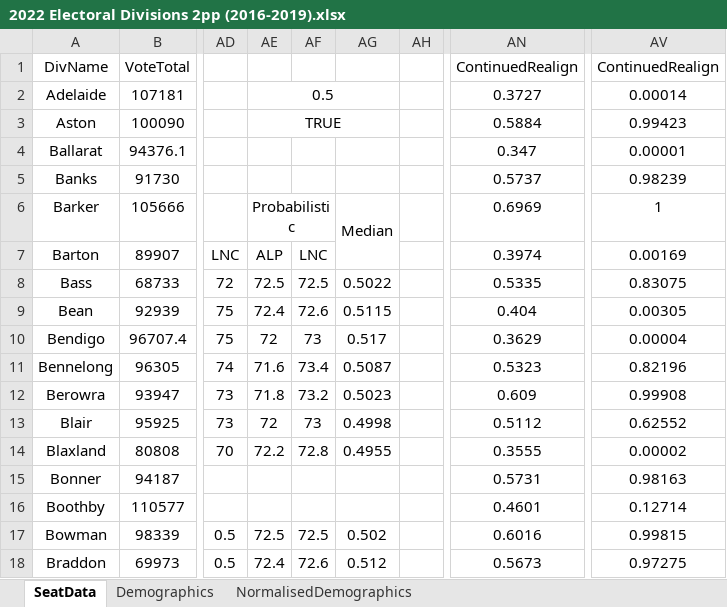
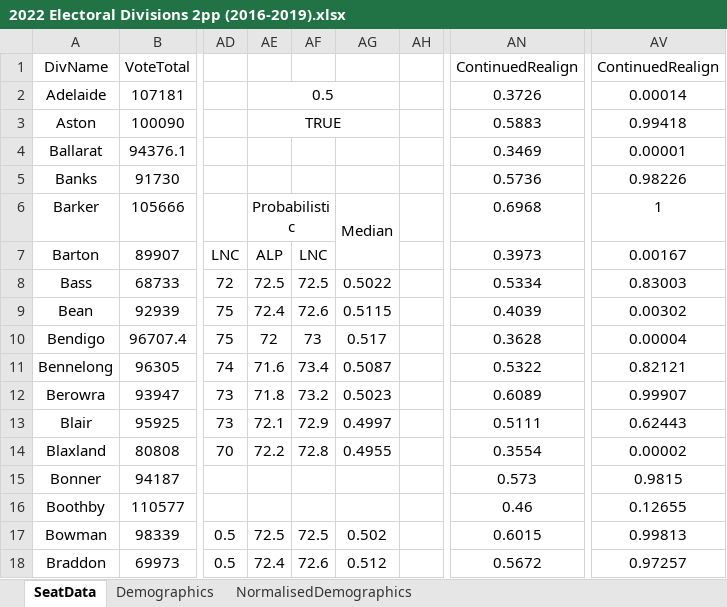
Before and after one commit to ArmariumInterreta/Armarium, an Excel workbook: ReversionVsRealignmentFederal/2022 Electoral Divisions 2pp (2016-2019).xlsx, sheet SeatData, drawn as a sheet; only a part is shown, gaps mark what is left out; values as stored, in another font and other column widths than the file's, no borders; conditional formats not drawn; the diff covers the shown part only; the diff names each change by its address in the sheet, - before the commit and + after, or states it on an @@ line.

Commit message:
Add files via upload
Changed font to Segoe UI

```diff
--- a/ReversionVsRealignmentFederal/2022 Electoral Divisions 2pp (2016-2019).xlsx (sheet SeatData)
+++ b/ReversionVsRealignmentFederal/2022 Electoral Divisions 2pp (2016-2019).xlsx (sheet SeatData)
-AN2: 0.3727
+AN2: 0.3726
-AN3: 0.5884
+AN3: 0.5883
-AV3: 0.99423
+AV3: 0.99418
-AN4: 0.347
+AN4: 0.3469
-AN5: 0.5737
+AN5: 0.5736
-AV5: 0.98239
+AV5: 0.98226
-AN6: 0.6969
+AN6: 0.6968
-AN7: 0.3974
+AN7: 0.3973
-AV7: 0.00169
+AV7: 0.00167
-AN8: 0.5335
+AN8: 0.5334
-AV8: 0.83075
+AV8: 0.83003
-AN9: 0.404
+AN9: 0.4039
-AV9: 0.00305
+AV9: 0.00302
-AN10: 0.3629
+AN10: 0.3628
-AN11: 0.5323
+AN11: 0.5322
-AV11: 0.82196
+AV11: 0.82121
-AN12: 0.609
+AN12: 0.6089
-AV12: 0.99908
+AV12: 0.99907
-AE13: 72
+AE13: 72.1
-AF13: 73
+AF13: 72.9
-AG13: 0.4998
+AG13: 0.4997
-AN13: 0.5112
+AN13: 0.5111
-AV13: 0.62552
+AV13: 0.62443
-AN14: 0.3555
+AN14: 0.3554
-AN15: 0.5731
+AN15: 0.573
-AV15: 0.98163
+AV15: 0.9815
-AN16: 0.4601
+AN16: 0.46
-AV16: 0.12714
+AV16: 0.12655
-AN17: 0.6016
+AN17: 0.6015
-AV17: 0.99815
+AV17: 0.99813
-AN18: 0.5673
+AN18: 0.5672
-AV18: 0.97275
+AV18: 0.97257
```
Also changed, not shown: 216 edited cells elsewhere in this sheet.
